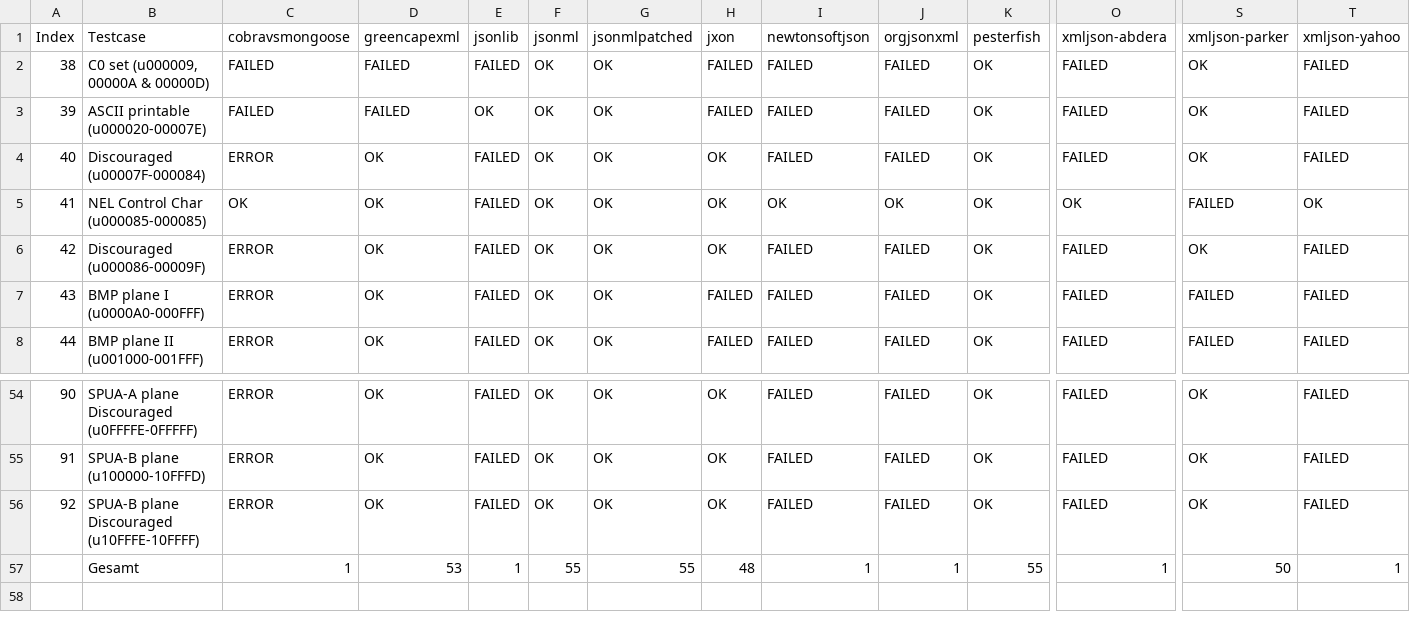
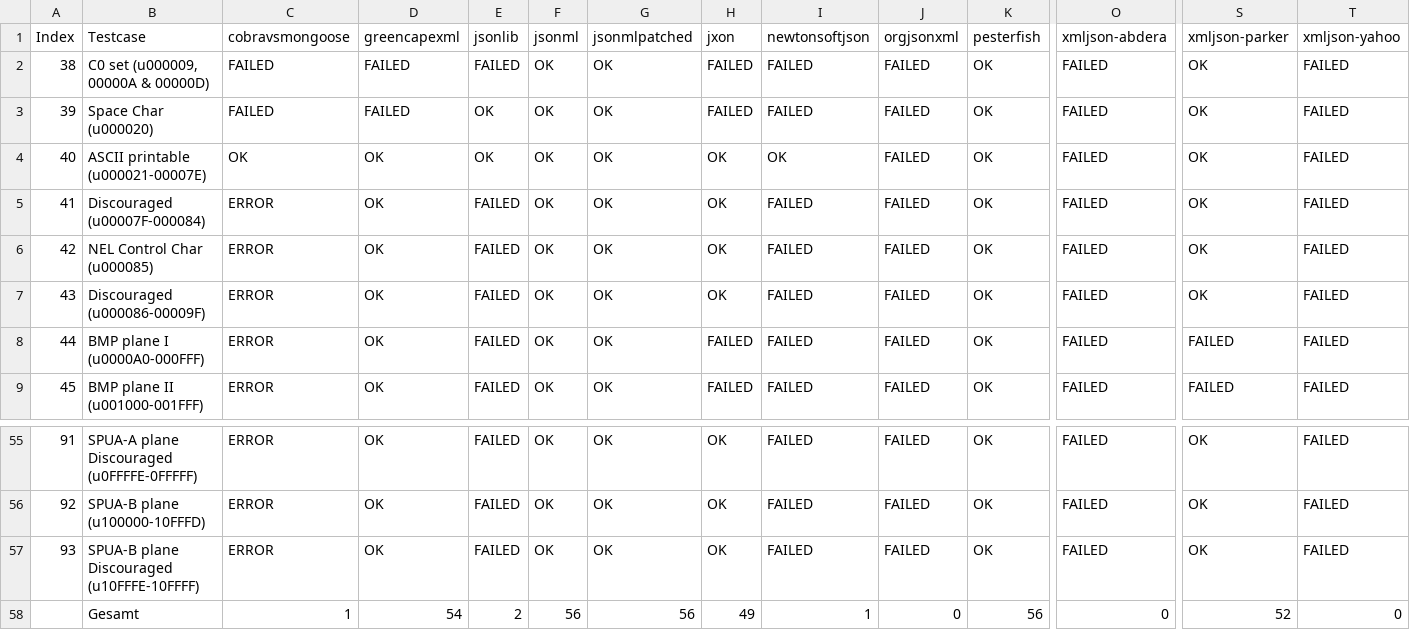
Before and after one commit to Holzhaus/its-bachelorthesis, a CSV file: thesis/results-chars.csv, drawn as a sheet; only a part is shown, gaps mark what is left out; addresses are those after the commit; rows hold the shown columns only; the diff covers the shown part only; the diff names each change by its address in the sheet, - before the commit and + after, or states it on an @@ line.

```diff
--- a/thesis/results-chars.csv
+++ b/thesis/results-chars.csv
-B3: ASCII printable (u000020-00007E)
+B3: Space Char (u000020)
+row 4: 40 | ASCII printable (u000021-00007E) | OK | OK | OK | OK | OK | OK | OK | FAILED | OK | FAILED | OK | FAILED
@@ column A renumbered between rows 5 and 57 @@
-B6: NEL Control Char (u000085-000085)
+B6: NEL Control Char (u000085)
-C6: OK
+C6: ERROR
-I6: OK
+I6: FAILED
-J6: OK
+J6: FAILED
-O6: OK
+O6: FAILED
-S6: FAILED
+S6: OK
-T6: OK
+T6: FAILED
-D58: 53
+D58: 54
-E58: 1
+E58: 2
-F58: 55
+F58: 56
-G58: 55
+G58: 56
-H58: 48
+H58: 49
-J58: 1
+J58: 0
-K58: 55
+K58: 56
-O58: 1
+O58: 0
-S58: 50
+S58: 52
-T58: 1
+T58: 0
```
Also changed, not shown: 5 edited cells elsewhere in this file, thesis/results-all.csv, thesis/results-basic.csv, 3 other files.
